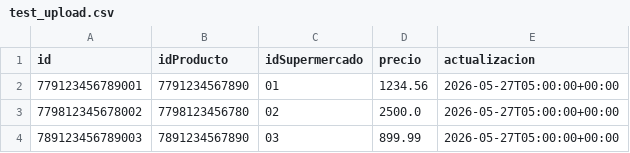
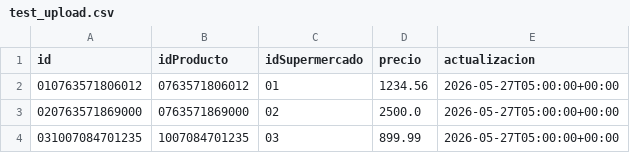
Before and after one commit to EmilianoSensini/EcoAhorro-Scrapers, a CSV file: data/test_upload.csv, drawn as a sheet.

Commit message:
actualizo testeo

```diff
--- a/data/test_upload.csv
+++ b/data/test_upload.csv
@@ -1,4 +1,4 @@
 id,idProducto,idSupermercado,precio,actualizacion
-"779123456789001","7791234567890","01",1234.56,"2026-05-27T05:00:00+00:00"
-"779812345678002","7798123456780","02",2500.0,"2026-05-27T05:00:00+00:00"
-"789123456789003","7891234567890","03",899.99,"2026-05-27T05:00:00+00:00"
+"010763571806012","0763571806012","01",1234.56,"2026-05-27T05:00:00+00:00"
+"020763571869000","0763571869000","02",2500.0,"2026-05-27T05:00:00+00:00"
+"031007084701235","1007084701235","03",899.99,"2026-05-27T05:00:00+00:00"
```
